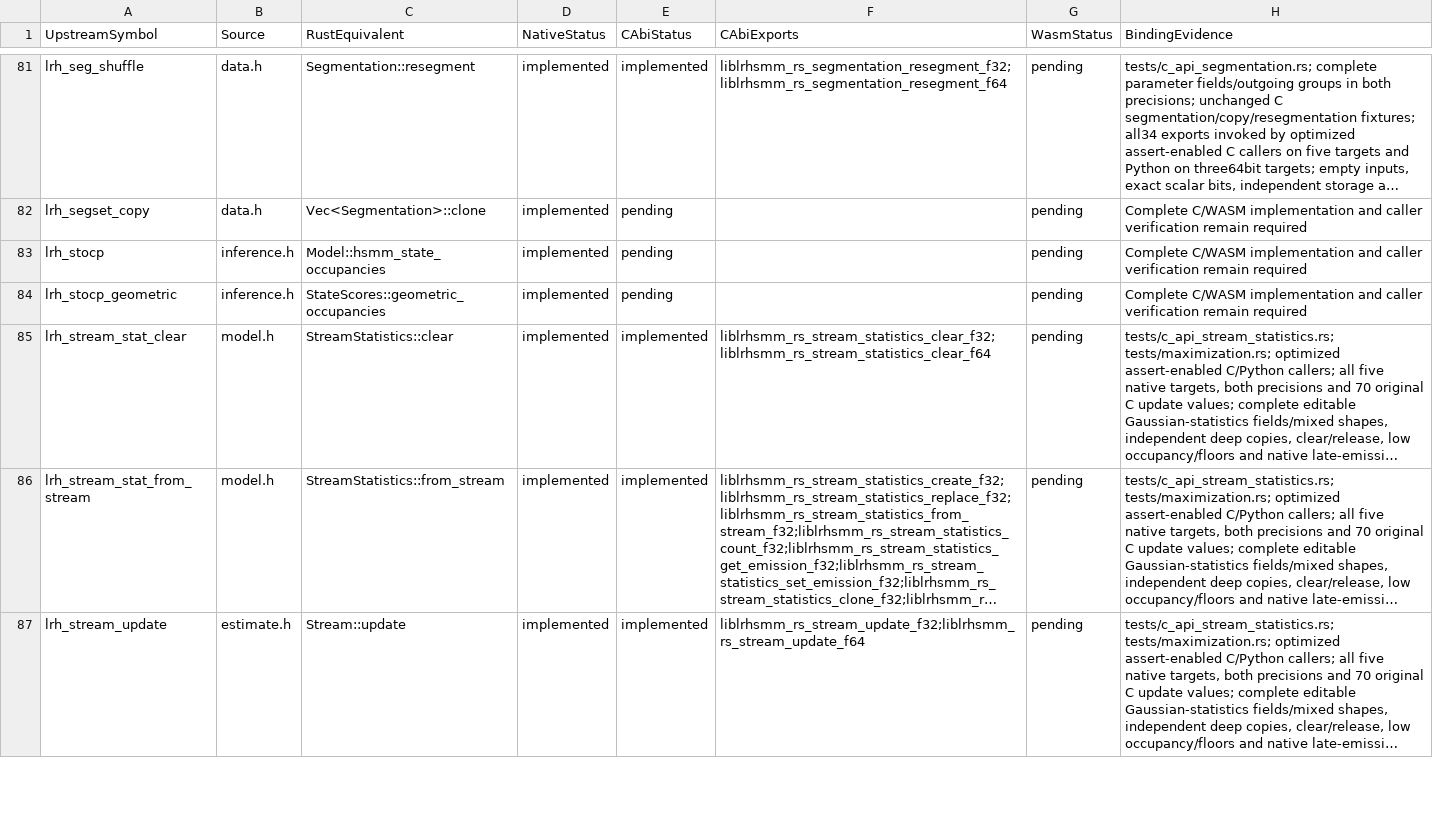
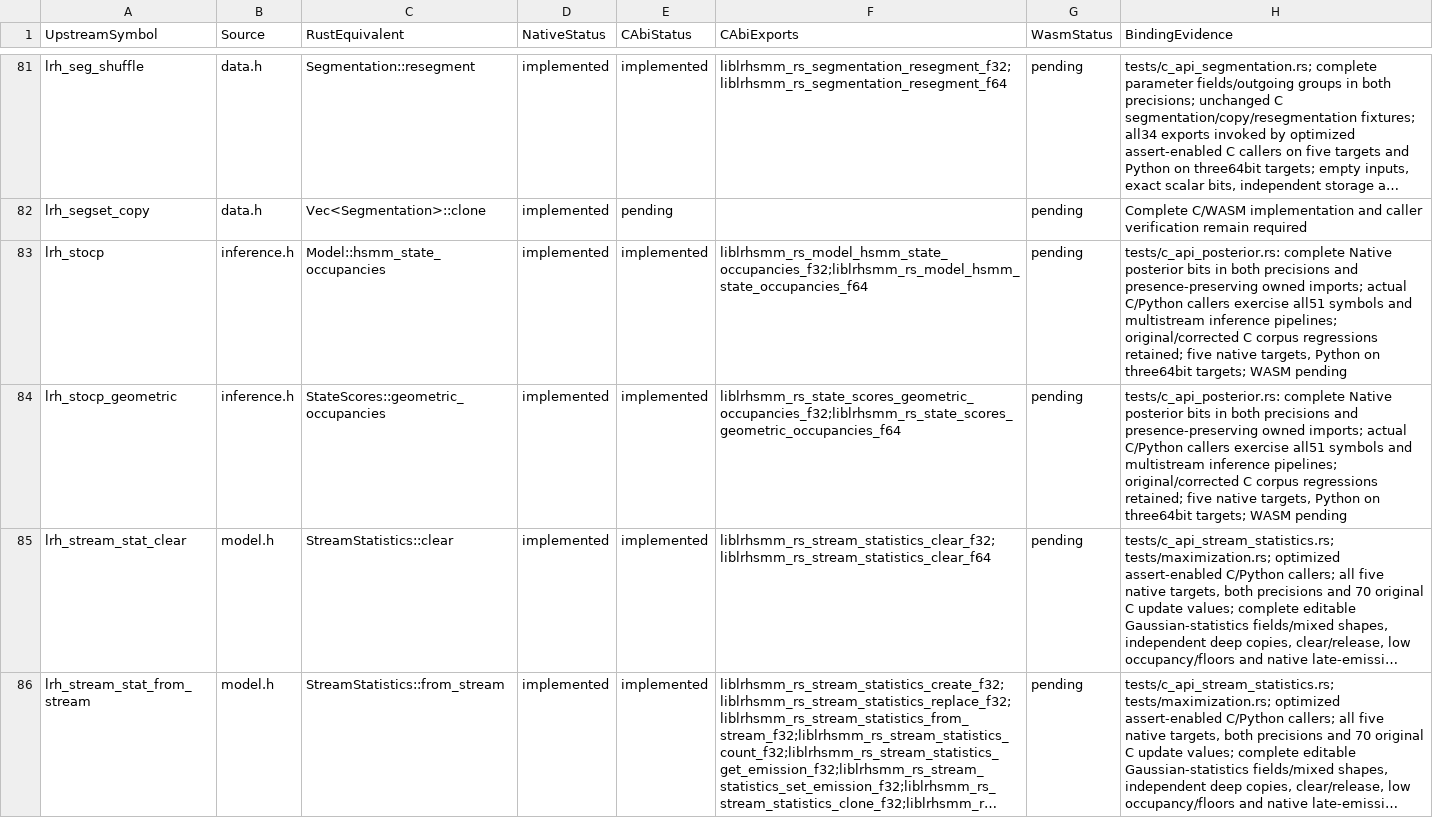
Before and after one commit to Lqm1/liblrhsmm-rs, a CSV file: docs/binding-inventory.csv, drawn as a sheet; only a part is shown, gaps mark what is left out; the shorter side is filled out with more unchanged rows; long unchanged cells end in …; the diff covers the shown part only; the diff names each change by its address in the sheet, - before the commit and + after, or states it on an @@ line.

Commit message:
feat: expose complete posterior storage and calculations through C ABI

```diff
--- a/docs/binding-inventory.csv
+++ b/docs/binding-inventory.csv
-E83:E84 (CAbiStatus): pending
+E83:E84 (CAbiStatus): implemented
-F83 (CAbiExports): (empty)
+F83 (CAbiExports): liblrhsmm_rs_model_hsmm_state_occupancies_f32;liblrhsmm_rs_model_hsmm_state_occupancies_f64
-H83:H84 (BindingEvidence): Complete C/WASM implementation and caller verification remain required
+H83:H84 (BindingEvidence): tests/c_api_posterior.rs: complete Native posterior bits in both precisions and presence-preserving owned imports; actual C/Python callers exercise all51 symbols and multistream inference pipelines; original/corrected C corpus regressions retained; five native targets, Python on three64bit targets; WASM pending
-F84 (CAbiExports): (empty)
+F84 (CAbiExports): liblrhsmm_rs_state_scores_geometric_occupancies_f32;liblrhsmm_rs_state_scores_geometric_occupancies_f64
```
Also changed, not shown: 12 edited cells elsewhere in this file, docs/binding-configuration-inventory.csv, 11 other files.
